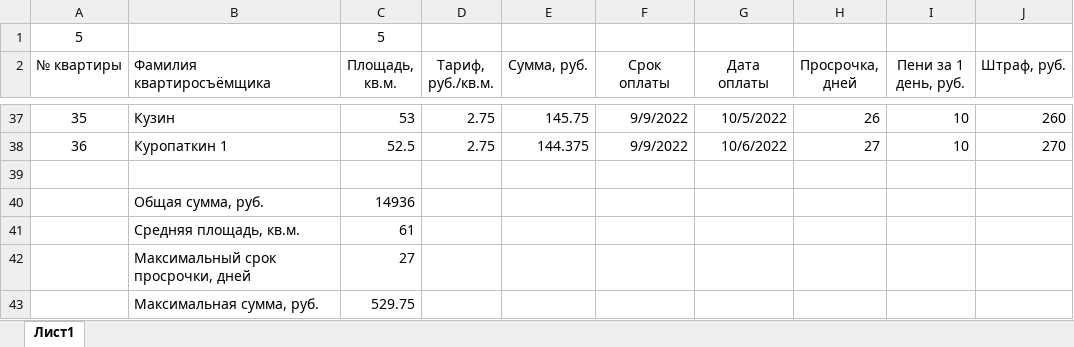
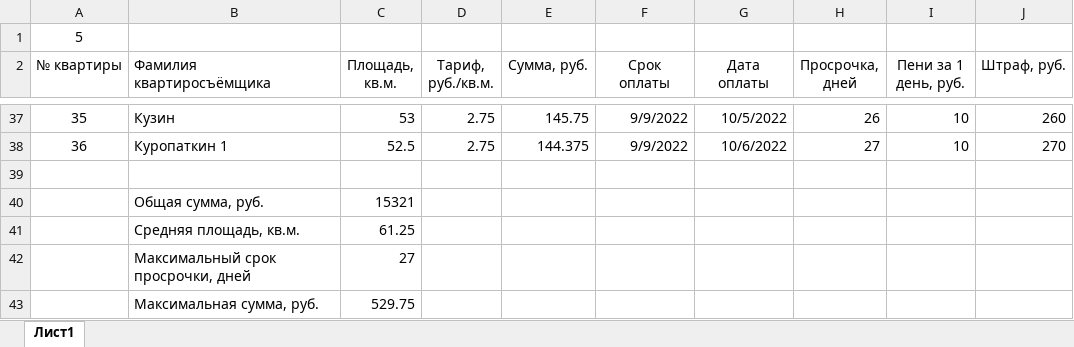
Before and after one commit to Ilya-Petrovich/IT_LR, an Excel workbook: LR3/table_1_5.xlsx, sheet Лист1, drawn as a sheet; only a part is shown, gaps mark what is left out; values as stored, in another font and other column widths than the file's, no borders; the diff names each change by its address in the sheet, - before the commit and + after, or states it on an @@ line.

Commit message:
TABLE

```diff
--- a/LR3/table_1_5.xlsx (sheet Лист1)
+++ b/LR3/table_1_5.xlsx (sheet Лист1)
-C1 (Площадь, кв.м.): 5
+C1 (Площадь, кв.м.): (empty)
-C40 (Площадь, кв.м.): 14936
+C40 (Площадь, кв.м.): 15321
-C41 (Площадь, кв.м.): 61
+C41 (Площадь, кв.м.): 61.25
```
